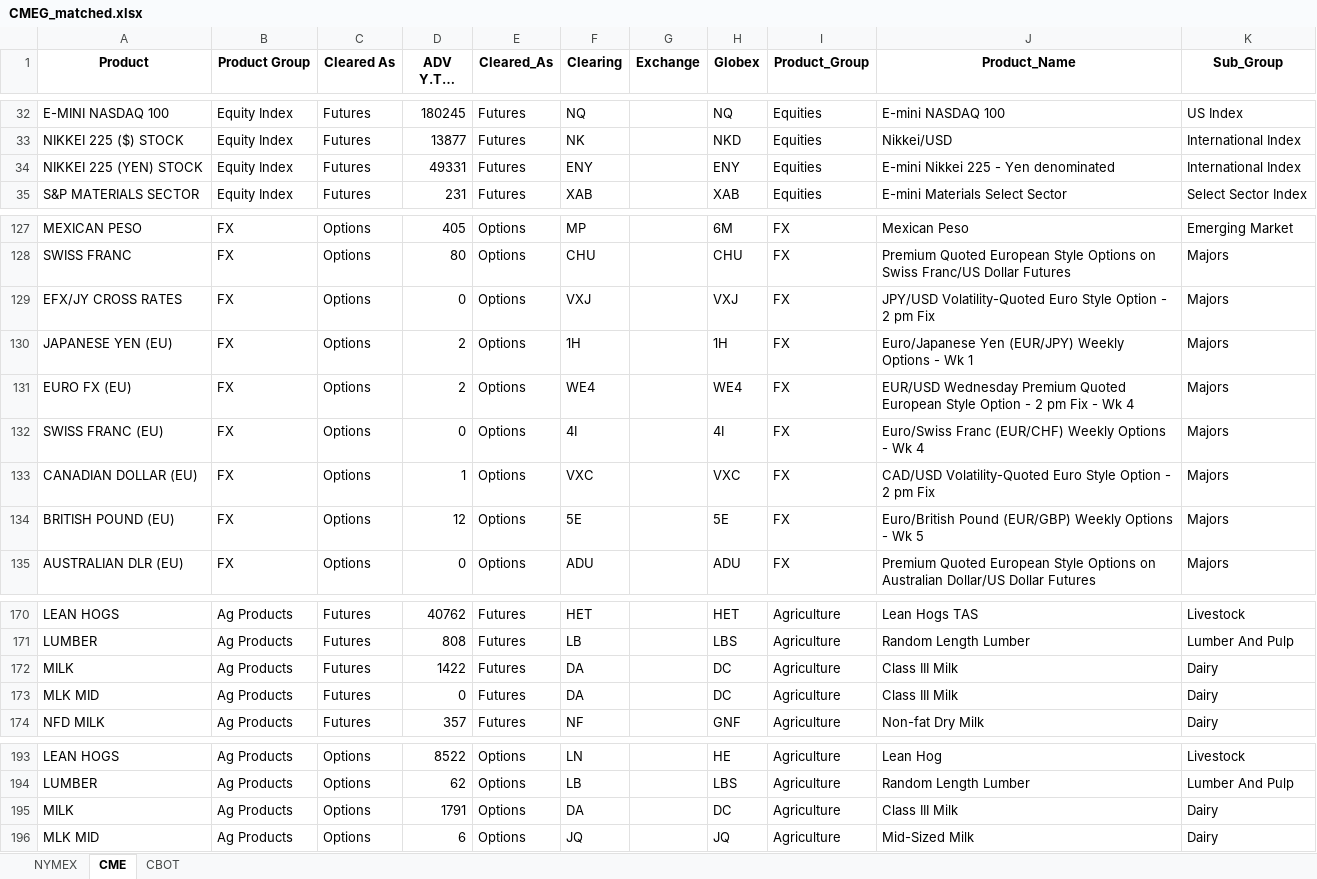
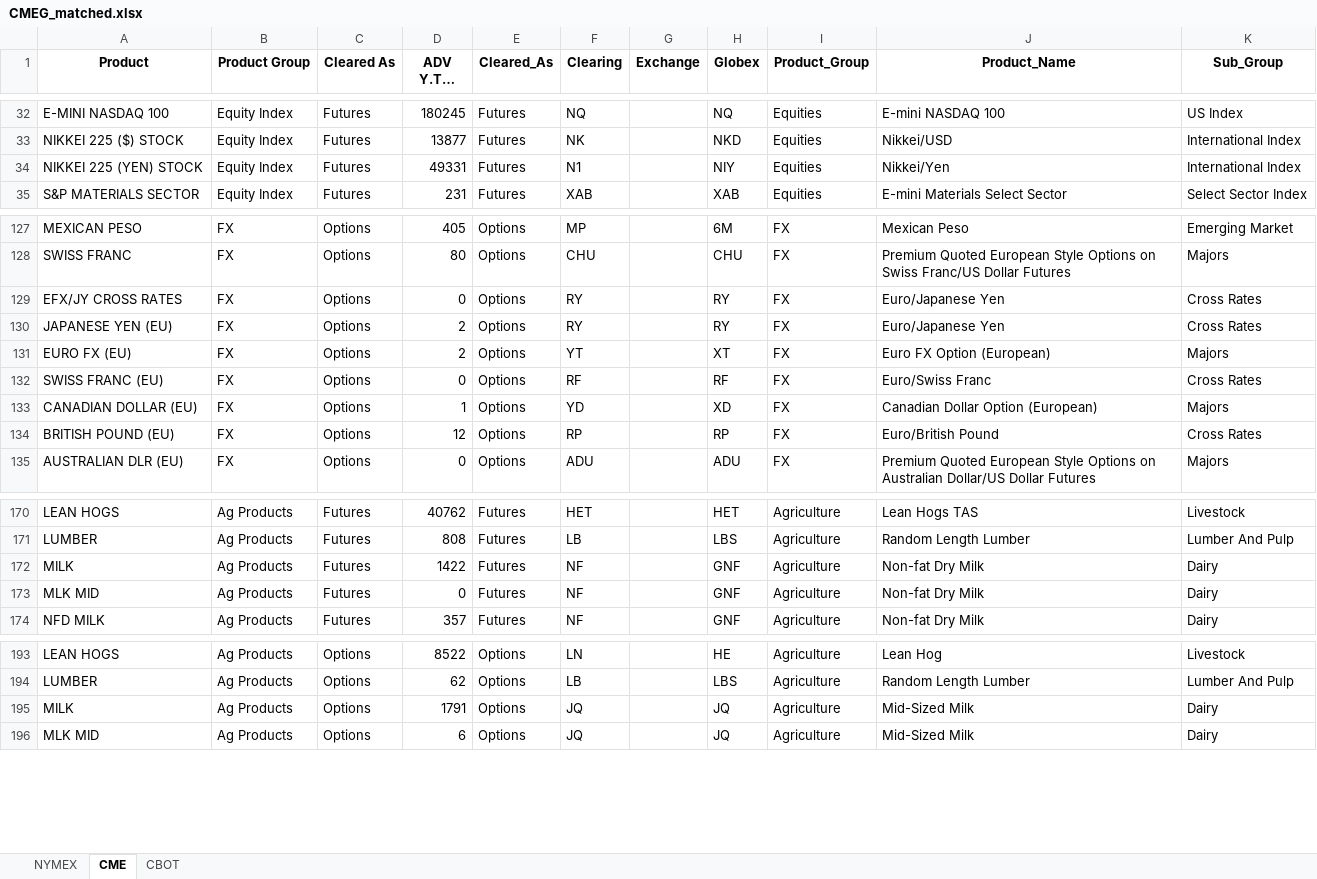
Before and after one commit to sheryllan/LiquidPy, an Excel workbook: recordcleaner/CMEG_matched.xlsx, sheet CME, drawn as a sheet; only a part is shown, gaps mark what is left out; long unchanged cells end in …; values as stored, in another font and other column widths than the file's, no borders; the diff names each change by its address in the sheet, - before the commit and + after, or states it on an @@ line.

```diff
--- a/recordcleaner/CMEG_matched.xlsx (sheet CME)
+++ b/recordcleaner/CMEG_matched.xlsx (sheet CME)
-F34 (Clearing): ENY
+F34 (Clearing): N1
-H34 (Globex): ENY
+H34 (Globex): NIY
-J34 (Product_Name): E-mini Nikkei 225 - Yen denominated
+J34 (Product_Name): Nikkei/Yen
-F129 (Clearing): VXJ
+F129 (Clearing): RY
-H129 (Globex): VXJ
+H129 (Globex): RY
-J129 (Product_Name): JPY/USD Volatility-Quoted Euro Style Option - 2 pm Fix
+J129 (Product_Name): Euro/Japanese Yen
-K129:K130 (Sub_Group): Majors
+K129:K130 (Sub_Group): Cross Rates
-F130 (Clearing): 1H
+F130 (Clearing): RY
-H130 (Globex): 1H
+H130 (Globex): RY
-J130 (Product_Name): Euro/Japanese Yen (EUR/JPY) Weekly Options - Wk 1
+J130 (Product_Name): Euro/Japanese Yen
-F131 (Clearing): WE4
+F131 (Clearing): YT
-H131 (Globex): WE4
+H131 (Globex): XT
-J131 (Product_Name): EUR/USD Wednesday Premium Quoted European Style Option - 2 pm Fix - Wk 4
+J131 (Product_Name): Euro FX Option (European)
-F132 (Clearing): 4I
+F132 (Clearing): RF
-H132 (Globex): 4I
+H132 (Globex): RF
-J132 (Product_Name): Euro/Swiss Franc (EUR/CHF) Weekly Options - Wk 4
+J132 (Product_Name): Euro/Swiss Franc
-K132 (Sub_Group): Majors
+K132 (Sub_Group): Cross Rates
-F133 (Clearing): VXC
+F133 (Clearing): YD
-H133 (Globex): VXC
+H133 (Globex): XD
-J133 (Product_Name): CAD/USD Volatility-Quoted Euro Style Option - 2 pm Fix
+J133 (Product_Name): Canadian Dollar Option (European)
-F134 (Clearing): 5E
+F134 (Clearing): RP
-H134 (Globex): 5E
+H134 (Globex): RP
-J134 (Product_Name): Euro/British Pound (EUR/GBP) Weekly Options - Wk 5
+J134 (Product_Name): Euro/British Pound
-K134 (Sub_Group): Majors
+K134 (Sub_Group): Cross Rates
-F172:F173 (Clearing): DA
+F172:F173 (Clearing): NF
-H172:H173 (Globex): DC
+H172:H173 (Globex): GNF
-J172:J173 (Product_Name): Class III Milk
+J172:J173 (Product_Name): Non-fat Dry Milk
-F195 (Clearing): DA
+F195 (Clearing): JQ
-H195 (Globex): DC
+H195 (Globex): JQ
-J195 (Product_Name): Class III Milk
+J195 (Product_Name): Mid-Sized Milk
```
Also changed, not shown: sheet CBOT, 1 other file.
